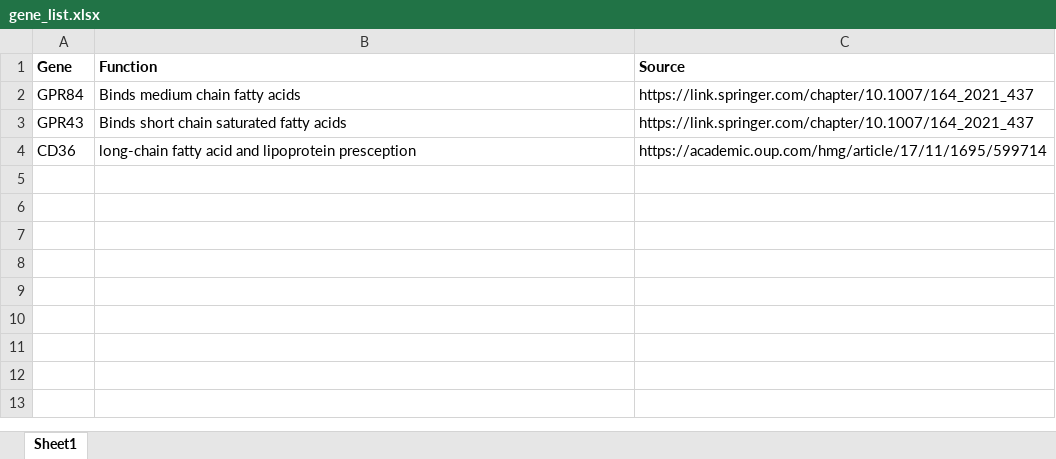
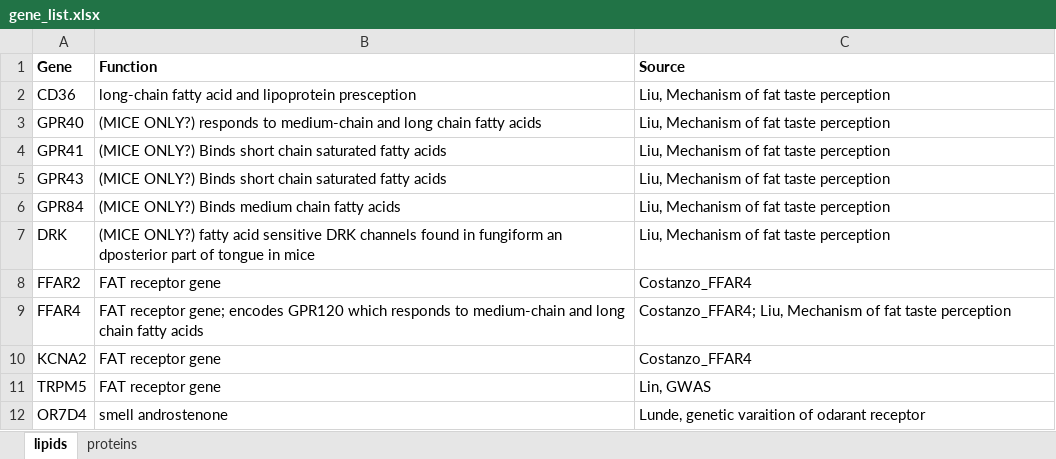
Before and after one commit to mackcross/protein_vs_fat_selection, an Excel workbook: literature/gene_list.xlsx, sheet lipids, drawn as a sheet; values as stored, in another font and other column widths than the file's, no borders; removed rows and columns are numbered as before the commit, all else as after; the diff names each change by its address in the sheet, - before the commit and + after, or states it on an @@ line.

```diff
--- a/literature/gene_list.xlsx (sheet lipids)
+++ b/literature/gene_list.xlsx (sheet lipids)
-sheet tab: Sheet1
+sheet tab: lipids
+sheet tab: proteins
-row 2: GPR84 | Binds medium chain fatty acids | https://link.springer.com/chapter/10.1007/164_2021_437
-row 3: GPR43 | Binds short chain saturated fatty acids | https://link.springer.com/chapter/10.1007/164_2021_437
-C2 (Source): https://academic.oup.com/hmg/article/17/11/1695/599714
+C2 (Source): Liu, Mechanism of fat taste perception
+row 3: GPR40 | (MICE ONLY?) responds to medium-chain and long chain fatty acids | Liu, Mechanism of fat taste perception
+row 4: GPR41 | (MICE ONLY?) Binds short chain saturated fatty acids | Liu, Mechanism of fat taste perception
+row 5: GPR43 | (MICE ONLY?) Binds short chain saturated fatty acids | Liu, Mechanism of fat taste perception
+row 6: GPR84 | (MICE ONLY?) Binds medium chain fatty acids | Liu, Mechanism of fat taste perception
+row 7: DRK | (MICE ONLY?) fatty acid sensitive DRK channels found in fungiform an dposterior part of tongue in mice | Liu, Mechanism of fat taste perception
+row 8: FFAR2 | FAT receptor gene | Costanzo_FFAR4
+row 9: FFAR4 | FAT receptor gene; encodes GPR120 which responds to medium-chain and long chain fatty acids | Costanzo_FFAR4; Liu, Mechanism of fat taste perception
+row 10: KCNA2 | FAT receptor gene | Costanzo_FFAR4
+row 11: TRPM5 | FAT receptor gene | Lin, GWAS
+row 12: OR7D4 | smell androstenone | Lunde, genetic varaition of odarant receptor
```
Also changed, not shown: 12 other files.
